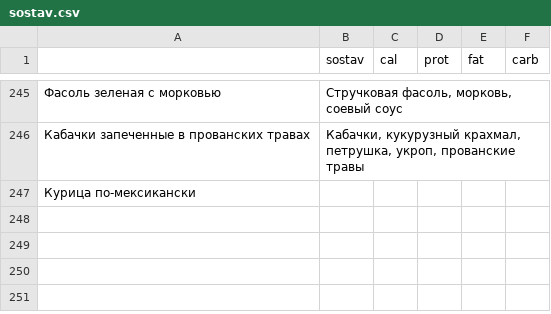
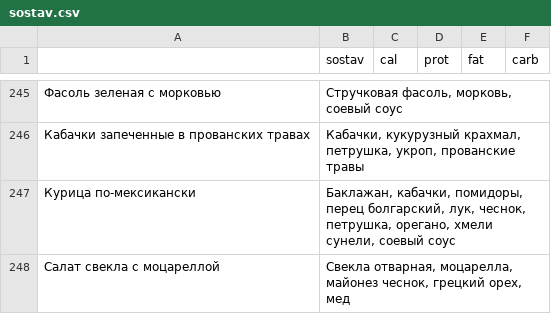
Before and after one commit to Top4Rest/Menu, a CSV file: data/sostav.csv, drawn as a sheet; only a part is shown, gaps mark what is left out.

```diff
--- a/data/sostav.csv
+++ b/data/sostav.csv
@@ -246,2 +246,3 @@
 Кабачки запеченные в прованских травах,"Кабачки, кукурузный крахмал, петрушка, укроп, прованские травы",,,,
-Курица по-мексикански,,,,,
+Курица по-мексикански,"Баклажан, кабачки, помидоры, перец болгарский, лук, чеснок, петрушка, орегано, хмели сунели, соевый соус",,,,
+Салат свекла с моцареллой,"Свекла отварная, моцарелла, майонез чеснок, грецкий орех, мед",,,,
```
Also changed, not shown: data/kompleks.csv.
